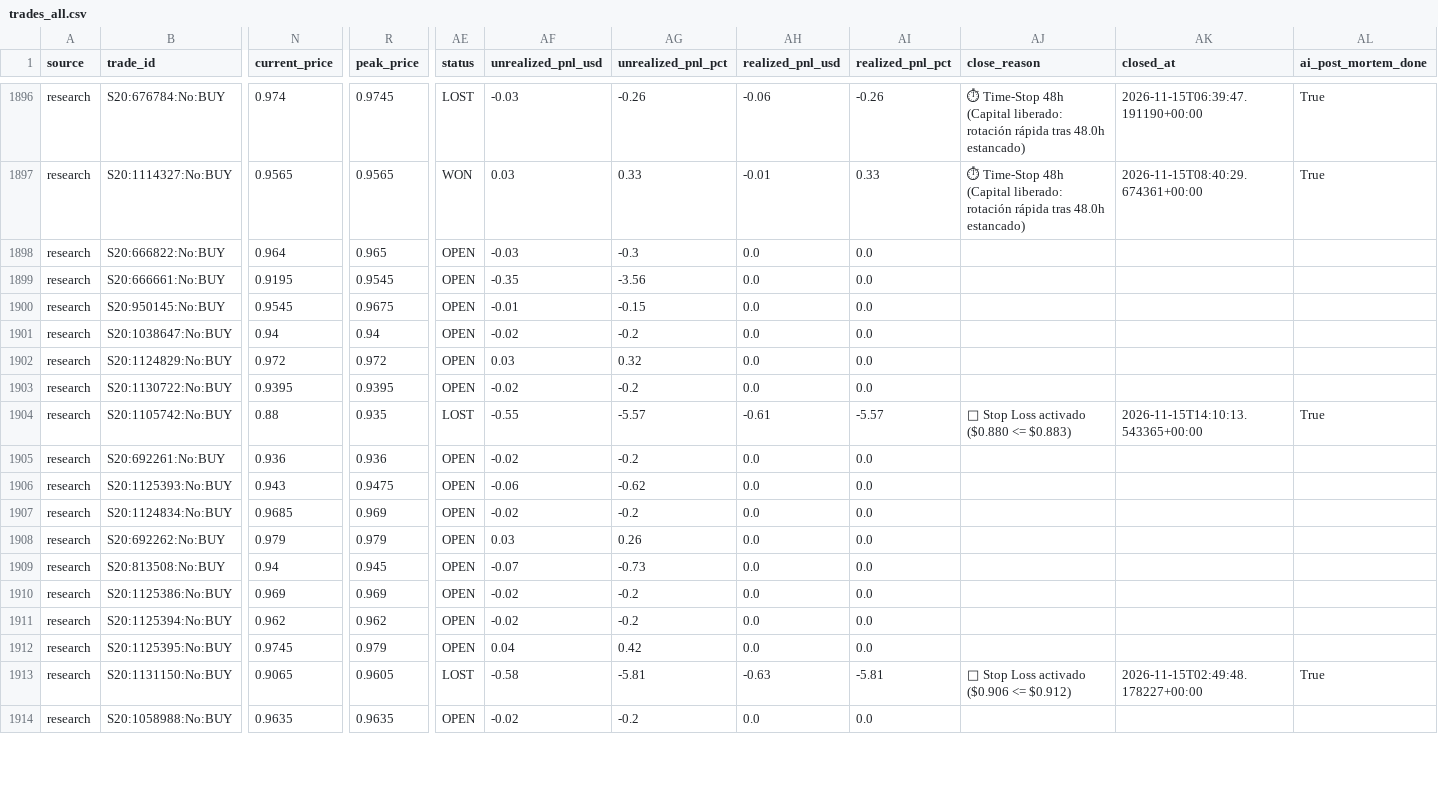
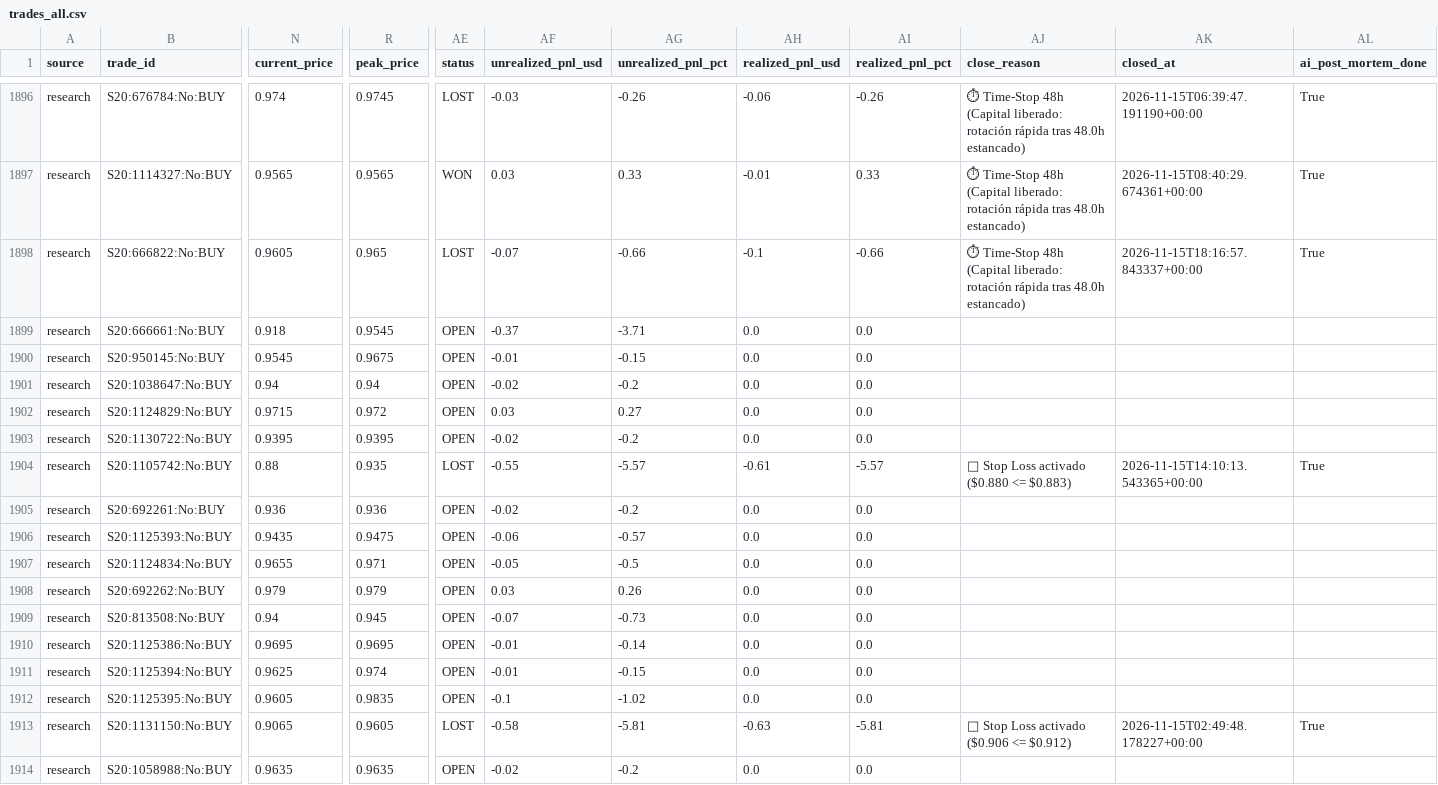
Before and after one commit to aguamarinac2-netizen/quant-polymarket-trackrecord, a CSV file: trades_all.csv, drawn as a sheet; only a part is shown, gaps mark what is left out; the diff covers the shown part only; the diff names each change by its address in the sheet, - before the commit and + after, or states it on an @@ line.

```diff
--- a/trades_all.csv
+++ b/trades_all.csv
-N1898 (current_price): 0.964
+N1898 (current_price): 0.9605
-AE1898 (status): OPEN
+AE1898 (status): LOST
-AF1898 (unrealized_pnl_usd): -0.03
+AF1898 (unrealized_pnl_usd): -0.07
-AG1898 (unrealized_pnl_pct): -0.3
+AG1898 (unrealized_pnl_pct): -0.66
-AH1898 (realized_pnl_usd): 0.0
+AH1898 (realized_pnl_usd): -0.1
-AI1898 (realized_pnl_pct): 0.0
+AI1898 (realized_pnl_pct): -0.66
-AJ1898 (close_reason): (empty)
+AJ1898 (close_reason): ⏱ Time-Stop 48h (Capital liberado: rotación rápida tras 48.0h estancado)
-AK1898 (closed_at): (empty)
+AK1898 (closed_at): 2026-11-15T18:16:57.843337+00:00
-AL1898 (ai_post_mortem_done): (empty)
+AL1898 (ai_post_mortem_done): True
-N1899 (current_price): 0.9195
+N1899 (current_price): 0.918
-AF1899 (unrealized_pnl_usd): -0.35
+AF1899 (unrealized_pnl_usd): -0.37
-AG1899 (unrealized_pnl_pct): -3.56
+AG1899 (unrealized_pnl_pct): -3.71
-N1902 (current_price): 0.972
+N1902 (current_price): 0.9715
-AG1902 (unrealized_pnl_pct): 0.32
+AG1902 (unrealized_pnl_pct): 0.27
-N1906 (current_price): 0.943
+N1906 (current_price): 0.9435
-AG1906 (unrealized_pnl_pct): -0.62
+AG1906 (unrealized_pnl_pct): -0.57
-N1907 (current_price): 0.9685
+N1907 (current_price): 0.9655
-R1907 (peak_price): 0.969
+R1907 (peak_price): 0.971
-AF1907 (unrealized_pnl_usd): -0.02
+AF1907 (unrealized_pnl_usd): -0.05
-AG1907 (unrealized_pnl_pct): -0.2
+AG1907 (unrealized_pnl_pct): -0.5
-N1910 (current_price): 0.969
+N1910 (current_price): 0.9695
-R1910 (peak_price): 0.969
+R1910 (peak_price): 0.9695
-AF1910:AF1911 (unrealized_pnl_usd): -0.02
+AF1910:AF1911 (unrealized_pnl_usd): -0.01
-AG1910 (unrealized_pnl_pct): -0.2
+AG1910 (unrealized_pnl_pct): -0.14
-N1911 (current_price): 0.962
+N1911 (current_price): 0.9625
-R1911 (peak_price): 0.962
+R1911 (peak_price): 0.974
-AG1911 (unrealized_pnl_pct): -0.2
+AG1911 (unrealized_pnl_pct): -0.15
-N1912 (current_price): 0.9745
+N1912 (current_price): 0.9605
-R1912 (peak_price): 0.979
+R1912 (peak_price): 0.9835
-AF1912 (unrealized_pnl_usd): 0.04
+AF1912 (unrealized_pnl_usd): -0.1
-AG1912 (unrealized_pnl_pct): 0.42
+AG1912 (unrealized_pnl_pct): -1.02
```
Also changed, not shown: 1 added row and 26 edited cells elsewhere in this file, 7 other files.
